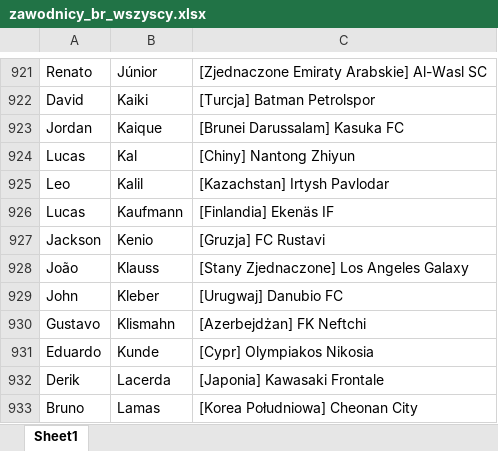
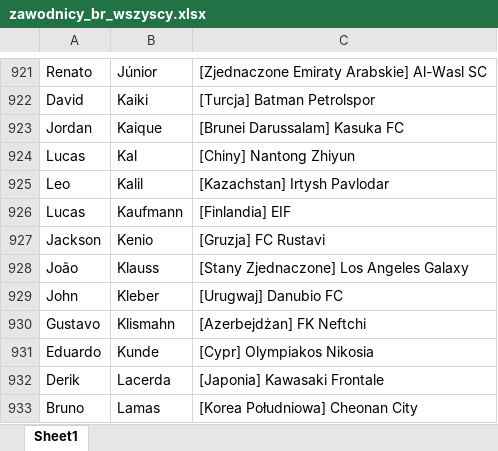
Before and after one commit to patrykus12/nationfootball, an Excel workbook: zawodnicy_br_wszyscy.xlsx, sheet Sheet1, drawn as a sheet; only a part is shown, gaps mark what is left out; values as stored, in another font and other column widths than the file's, no borders; the diff names each change by its address in the sheet, - before the commit and + after, or states it on an @@ line.

```diff
--- a/zawodnicy_br_wszyscy.xlsx (sheet Sheet1)
+++ b/zawodnicy_br_wszyscy.xlsx (sheet Sheet1)
-C926: [Finlandia] Ekenäs IF
+C926: [Finlandia] EIF
```
Also changed, not shown: zawodnicy_au.xlsx, zawodnicy_ci.xlsx, 13 other files.
